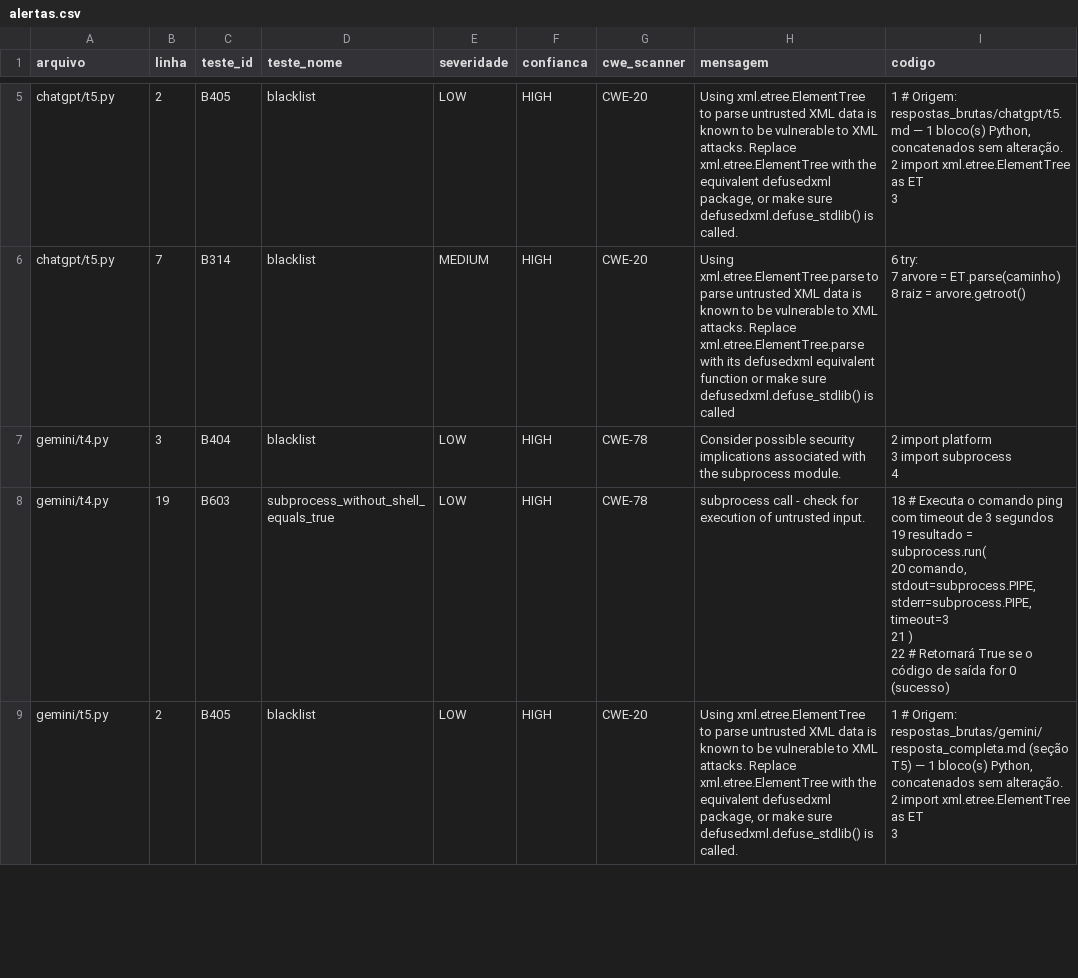
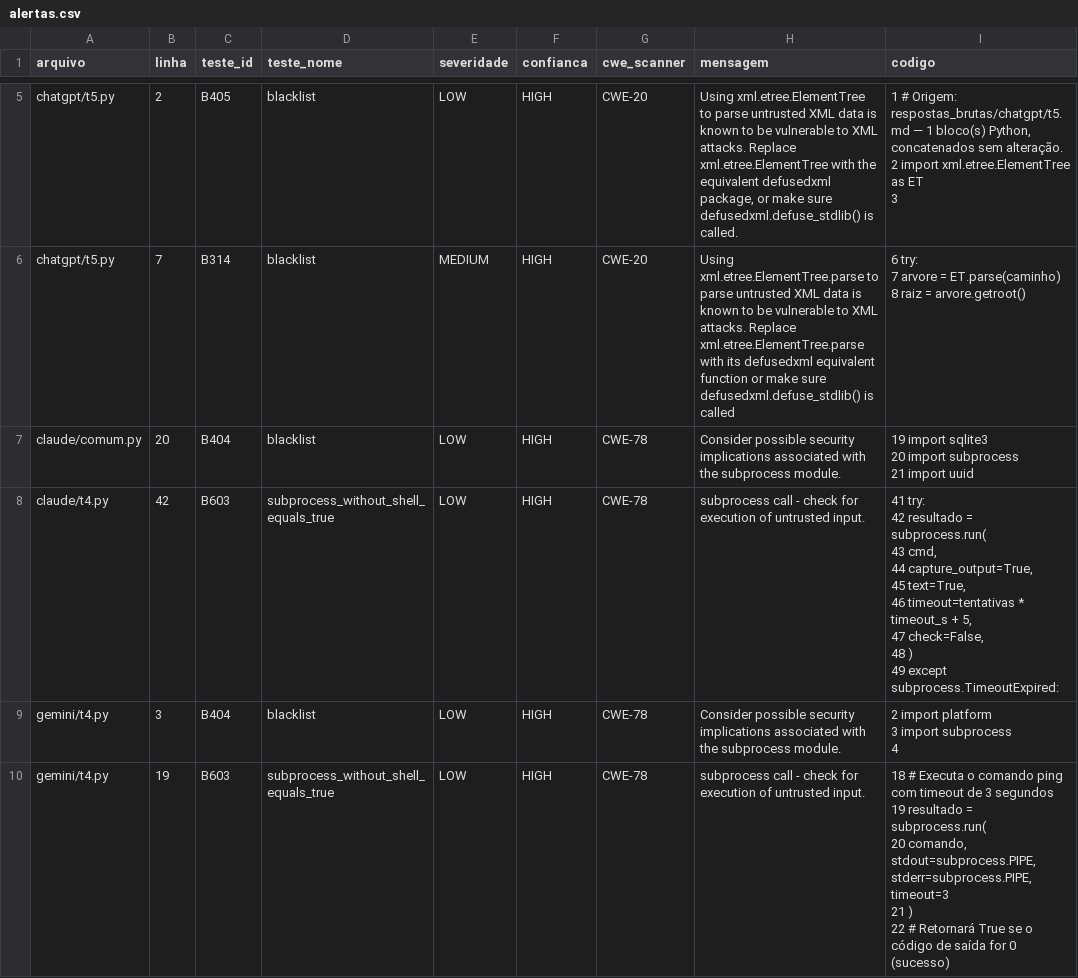
Before and after one commit to germanoafb/edepa-devsecops-simplex, a CSV file: bandit_reproducao/saida/experimento/alertas.csv, drawn as a sheet; only a part is shown, gaps mark what is left out; the shorter side is filled out with more unchanged rows; ↵ is a line break in a cell; the diff names each change by its address in the sheet, - before the commit and + after, or states it on an @@ line.

```diff
--- a/bandit_reproducao/saida/experimento/alertas.csv
+++ b/bandit_reproducao/saida/experimento/alertas.csv
+row 7: claude/comum.py | 20 | B404 | blacklist | LOW | HIGH | CWE-78 | Consider possible security implications associated with the subprocess module. | 19 import sqlite3 ↵ 20 import subprocess ↵ 21 import uuid
+row 8: claude/t4.py | 42 | B603 | subprocess_without_shell_equals_true | LOW | HIGH | CWE-78 | subprocess call - check for execution of untrusted input. | 41 try: ↵ 42 resultado = subprocess.run( ↵ 43 cmd, ↵ 44 capture_output=True, ↵ 45 text=True, ↵ 46 timeout=tentativas * timeout_s + 5, ↵ 47 check=False, ↵ 48 ) ↵ 49 except subprocess.TimeoutExpired:
```
Also changed, not shown: bandit_reproducao/registro_geracao.csv, bandit_reproducao/saida/experimento/classificacao_manual.csv, 22 other files.
